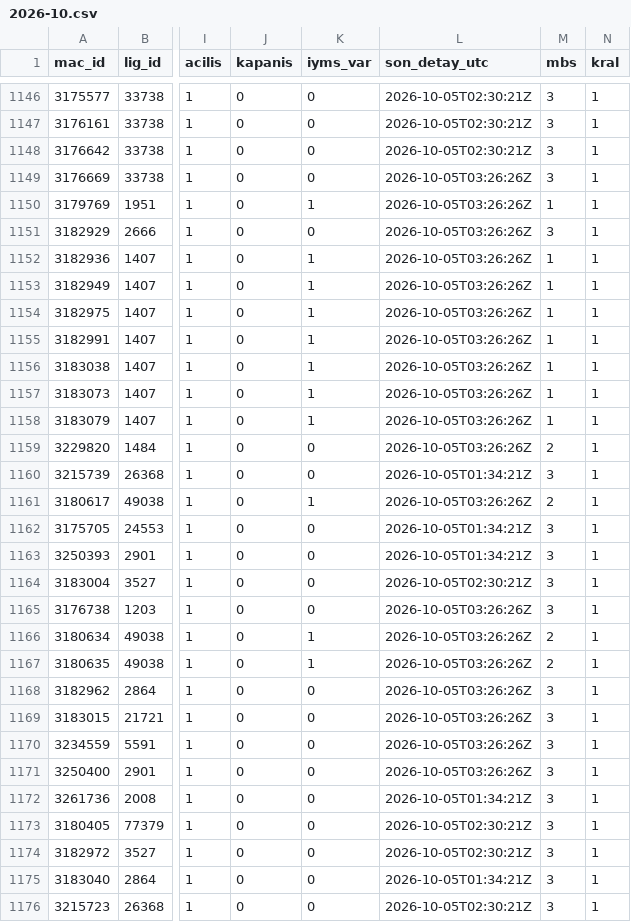
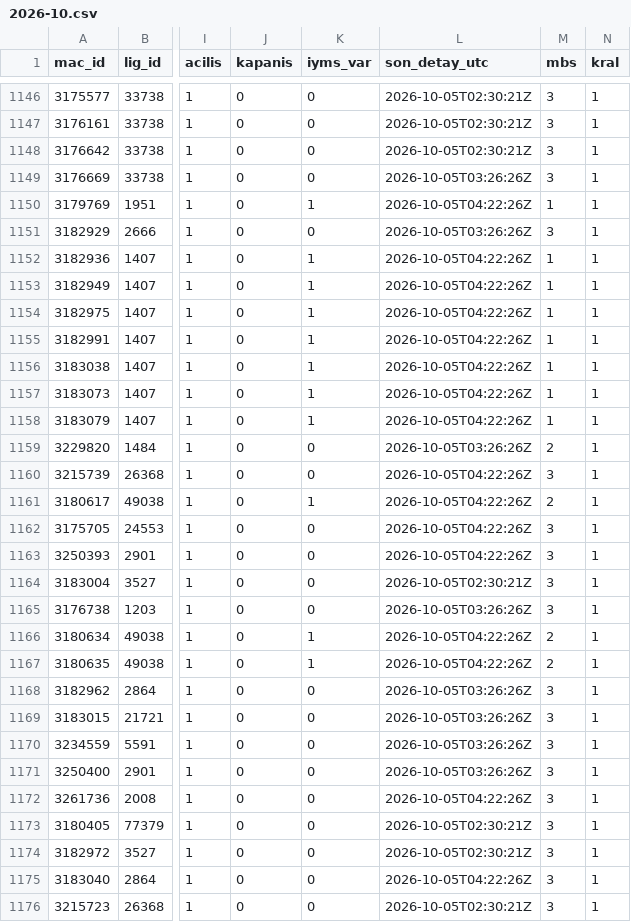
Before and after one commit to serhatblb/iddaa-analiz, a CSV file: data/maclar/2026-10.csv, drawn as a sheet; only a part is shown, gaps mark what is left out; the diff covers the shown part only; the diff names each change by its address in the sheet, - before the commit and + after, or states it on an @@ line.

```diff
--- a/data/maclar/2026-10.csv
+++ b/data/maclar/2026-10.csv
-L1150 (son_detay_utc): 2026-10-05T03:26:26Z
+L1150 (son_detay_utc): 2026-10-05T04:22:26Z
-L1152:L1158 (son_detay_utc): 2026-10-05T03:26:26Z
+L1152:L1158 (son_detay_utc): 2026-10-05T04:22:26Z
-L1160 (son_detay_utc): 2026-10-05T01:34:21Z
+L1160 (son_detay_utc): 2026-10-05T04:22:26Z
-L1161 (son_detay_utc): 2026-10-05T03:26:26Z
+L1161 (son_detay_utc): 2026-10-05T04:22:26Z
-L1162:L1163 (son_detay_utc): 2026-10-05T01:34:21Z
+L1162:L1163 (son_detay_utc): 2026-10-05T04:22:26Z
-L1166:L1167 (son_detay_utc): 2026-10-05T03:26:26Z
+L1166:L1167 (son_detay_utc): 2026-10-05T04:22:26Z
-L1172 (son_detay_utc): 2026-10-05T01:34:21Z
+L1172 (son_detay_utc): 2026-10-05T04:22:26Z
-L1175 (son_detay_utc): 2026-10-05T01:34:21Z
+L1175 (son_detay_utc): 2026-10-05T04:22:26Z
```
Also changed, not shown: 7 edited cells elsewhere in this file, data/sonuclar/2026-09.csv, data/sonuclar/2026-10.csv, 4 other files.
